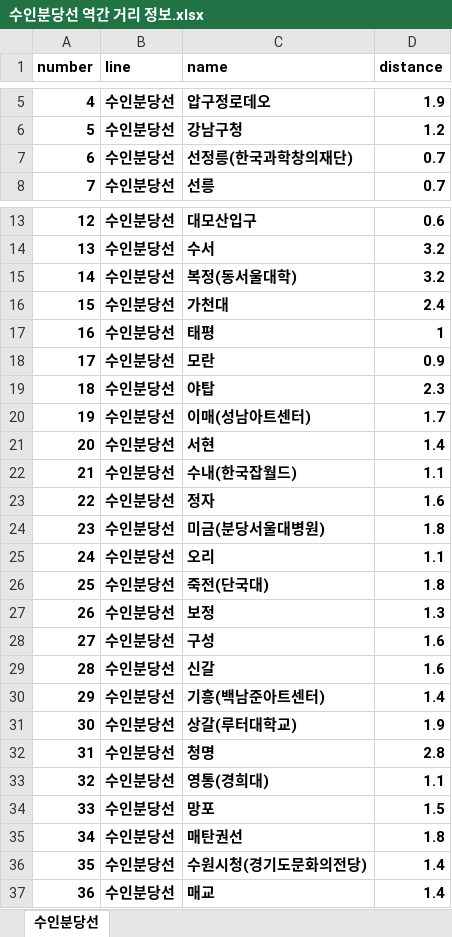
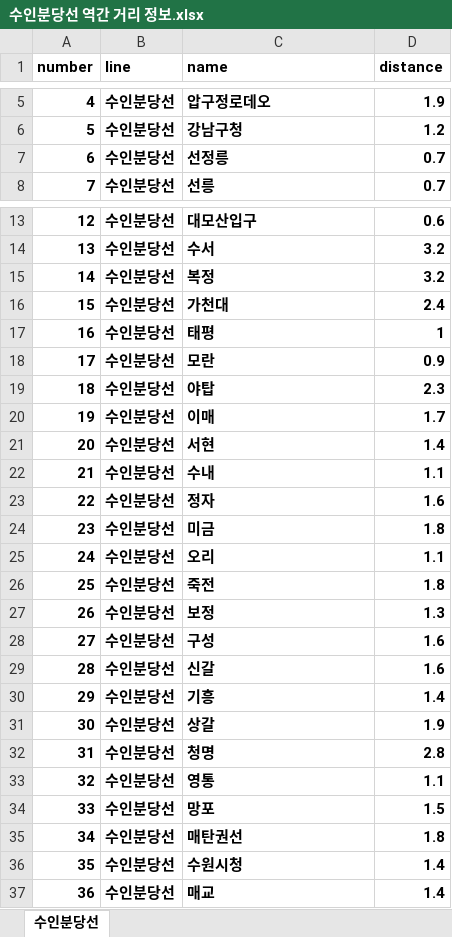
Before and after one commit to Best-Of-Capstone/FreshRoute_BE, an Excel workbook: SubwayData/Excel/수인분당선 역간 거리 정보.xlsx, sheet 수인분당선, drawn as a sheet; only a part is shown, gaps mark what is left out; values as stored, in another font and other column widths than the file's, no borders; the diff covers the shown part only; the diff names each change by its address in the sheet, - before the commit and + after, or states it on an @@ line.

```diff
--- a/SubwayData/Excel/수인분당선 역간 거리 정보.xlsx (sheet 수인분당선)
+++ b/SubwayData/Excel/수인분당선 역간 거리 정보.xlsx (sheet 수인분당선)
-C7 (name): 선정릉(한국과학창의재단)
+C7 (name): 선정릉
-C15 (name): 복정(동서울대학)
+C15 (name): 복정
-C20 (name): 이매(성남아트센터)
+C20 (name): 이매
-C22 (name): 수내(한국잡월드)
+C22 (name): 수내
-C24 (name): 미금(분당서울대병원)
+C24 (name): 미금
-C26 (name): 죽전(단국대)
+C26 (name): 죽전
-C30 (name): 기흥(백남준아트센터)
+C30 (name): 기흥
-C31 (name): 상갈(루터대학교)
+C31 (name): 상갈
-C33 (name): 영통(경희대)
+C33 (name): 영통
-C36 (name): 수원시청(경기도문화의전당)
+C36 (name): 수원시청
```
Also changed, not shown: 1 edited cell elsewhere in this sheet, SubwayData/Excel/1호선 역간 거리 정보.xlsx, SubwayData/Excel/5호선 역간 거리 정보.xlsx, 31 other files.
